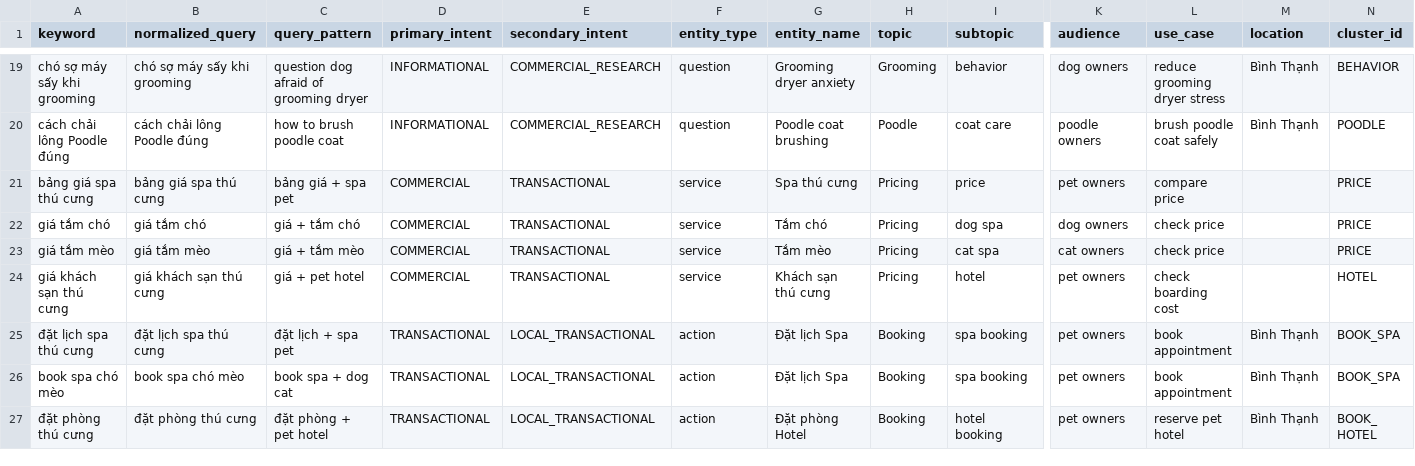
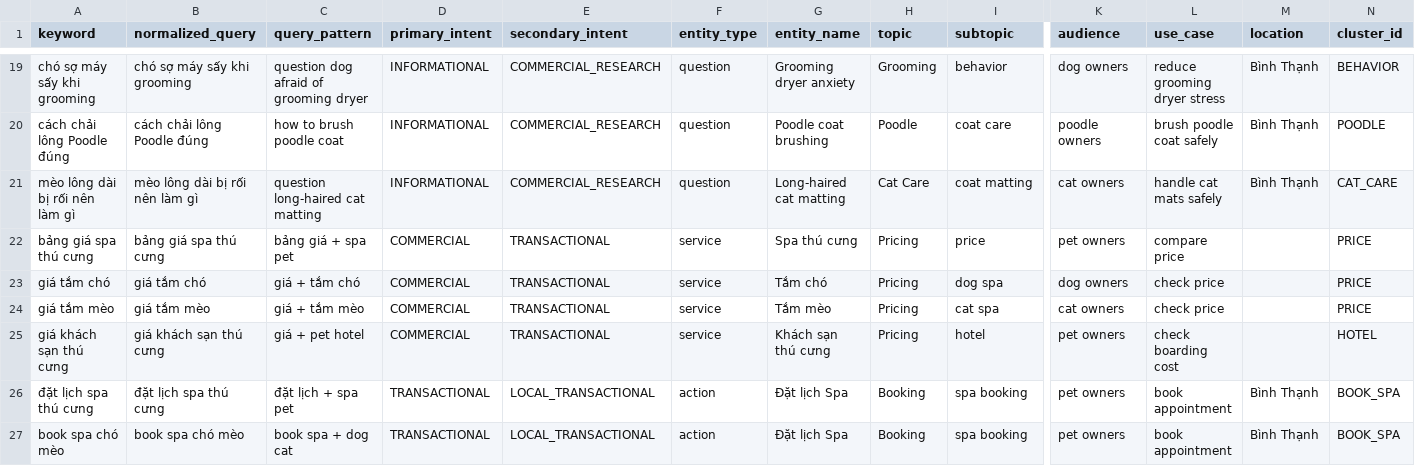
Before and after one commit to capquangfptminhlh/mimi, a CSV file: .website-os/evidence/keyword-universe.csv, drawn as a sheet; only a part is shown, gaps mark what is left out; the shorter side is filled out with more unchanged rows; rows hold the shown columns only; the diff names each change by its address in the sheet, - before the commit and + after, or states it on an @@ line.

Commit message:
seo: add cat matting keyword to universe

```diff
--- a/.website-os/evidence/keyword-universe.csv
+++ b/.website-os/evidence/keyword-universe.csv
+row 21: mèo lông dài bị rối nên làm gì | mèo lông dài bị rối nên làm gì | question long-haired cat matting | INFORMATIONAL | COMMERCIAL_RESEARCH | question | Long-haired cat matting | Cat Care | coat matting | cat owners | handle cat mats safely | Bình Thạnh | CAT_CARE
```
